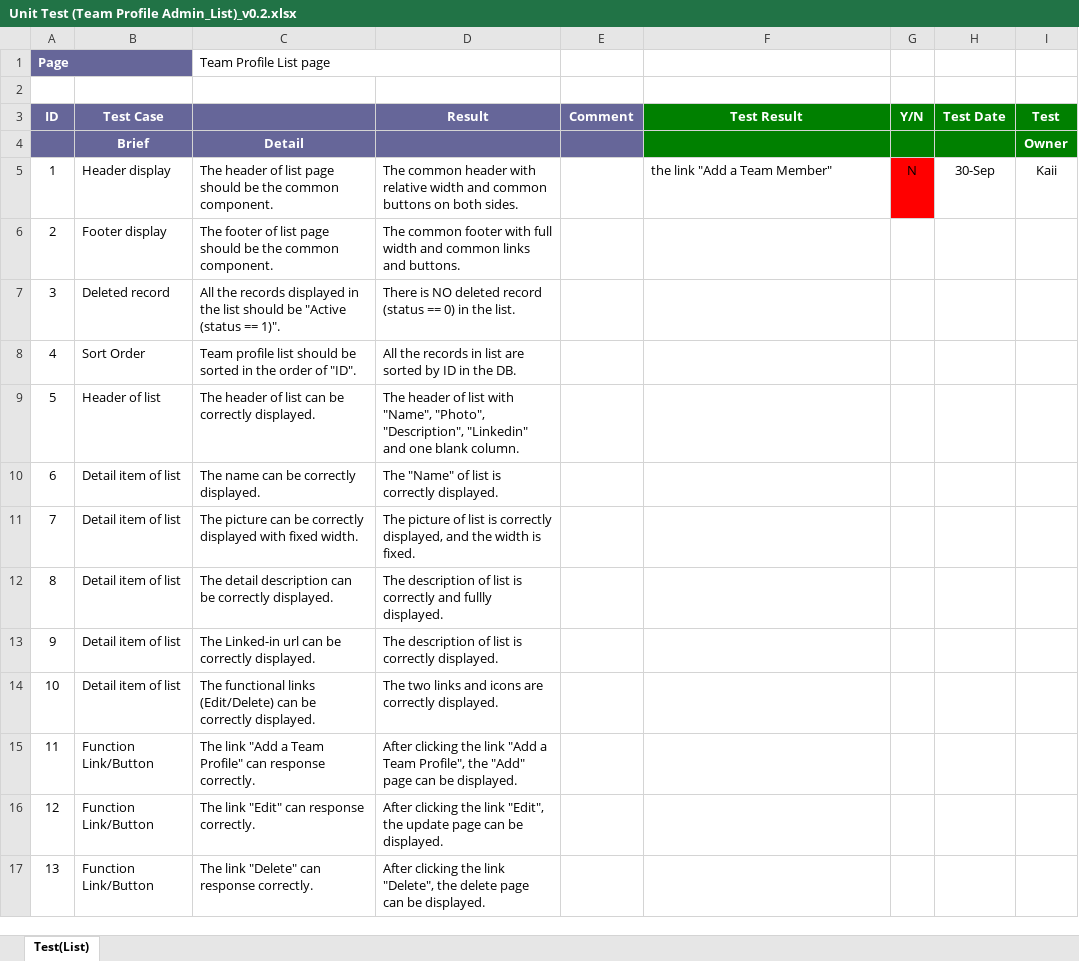
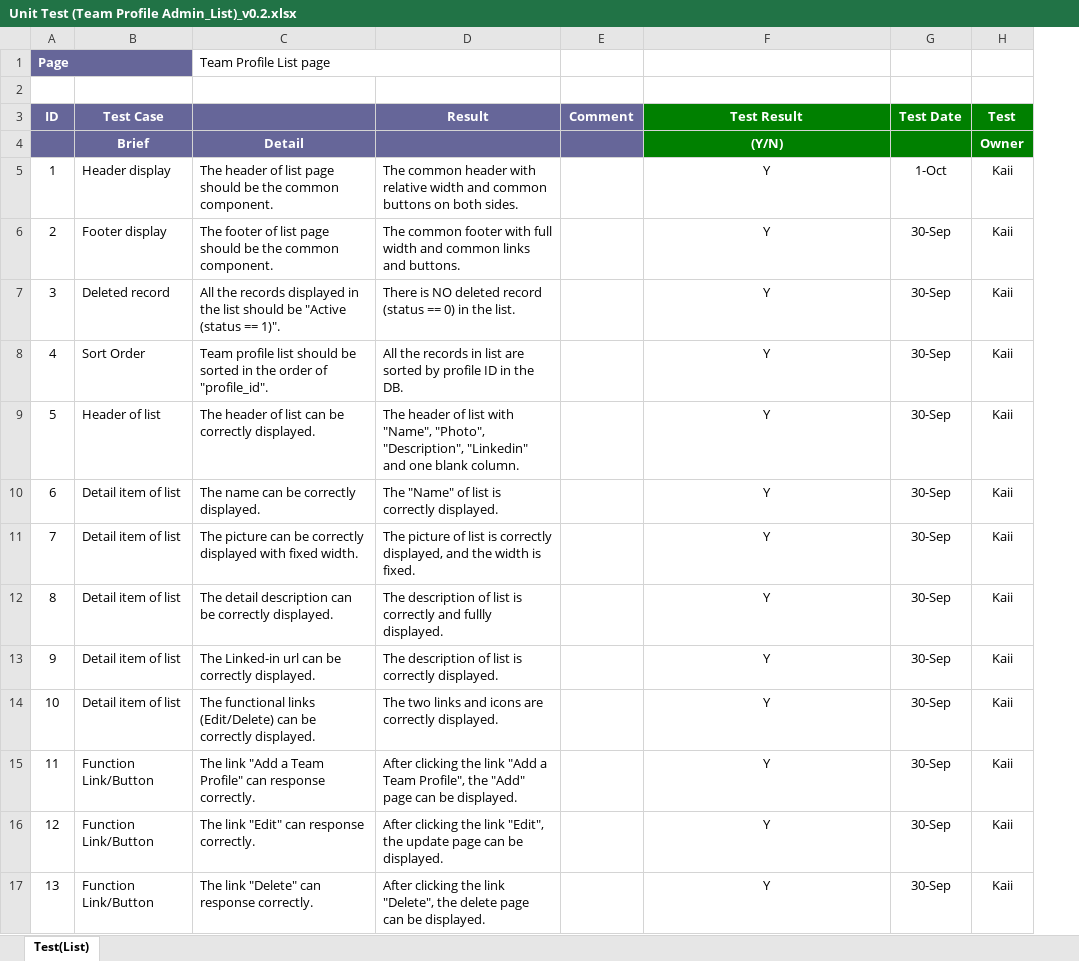
Before and after one commit to yadwinds/761_VEL, an Excel workbook: PCB/04 Dev_Lib/4.4_Unit Test/Unit Test (Team Profile Admin_List)_v0.2.xlsx, sheet Test(List), drawn as a sheet; values as stored, in another font and other column widths than the file's, no borders; removed rows and columns are numbered as before the commit, all else as after; the diff names each change by its address in the sheet, - before the commit and + after, or states it on an @@ line.

```diff
--- a/PCB/04 Dev_Lib/4.4_Unit Test/Unit Test (Team Profile Admin_List)_v0.2.xlsx (sheet Test(List))
+++ b/PCB/04 Dev_Lib/4.4_Unit Test/Unit Test (Team Profile Admin_List)_v0.2.xlsx (sheet Test(List))
-column G (Y/N), row 5: N
-F4 (Test Result): (empty)
+F4 (Test Result): (Y/N)
-F5 (Test Result): the link "Add a Team Member"
+F5 (Test Result): Y
-F5 alignment: left
+F5 alignment: center
-G5 (Test Date): 30-Sep
+G5 (Test Date): 1-Oct
-F6:F17 (Test Result): (empty)
+F6:F17 (Test Result): Y
-G6:G17 (Test Date): (empty)
+G6:G17 (Test Date): 30-Sep
-H6:H17 (Test): (empty)
+H6:H17 (Test): Kaii
-C8: …order of "ID".
+C8: …order of "profile_id".
-D8 (Result): …sorted by ID in…
+D8 (Result): …sorted by profile ID in…
```
Also changed, not shown: PCB/04 Dev_Lib/4.4_Unit Test/Unit Test (Team Profile Admin_Add)_v0.1.xlsx, PCB/04 Dev_Lib/4.4_Unit Test/Unit Test (Team Profile Admin_Delete)_v0.1.xlsx, 1 other file.
